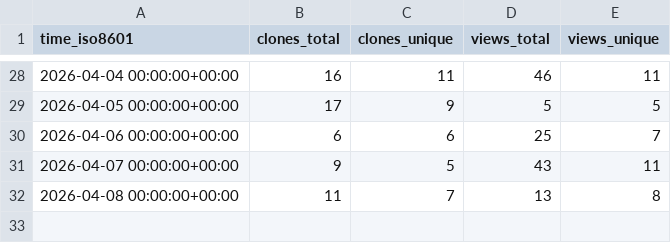
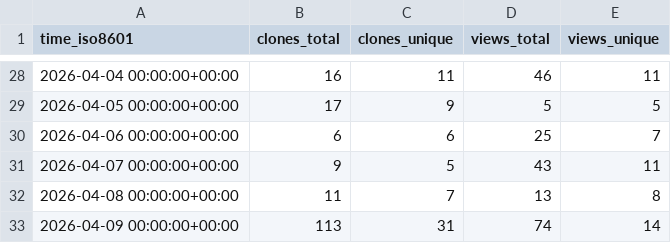
Before and after one commit to nyadla-sys/whisper.tflite, a CSV file: nyadla-sys/whisper.tflite/ghrs-data/views_clones_aggregate.csv, drawn as a sheet; only a part is shown, gaps mark what is left out; the diff names each change by its address in the sheet, - before the commit and + after, or states it on an @@ line.

```diff
--- a/nyadla-sys/whisper.tflite/ghrs-data/views_clones_aggregate.csv
+++ b/nyadla-sys/whisper.tflite/ghrs-data/views_clones_aggregate.csv
+row 33: 2026-04-09 00:00:00+00:00 | 113 | 31 | 74 | 14
```
Also changed, not shown: 1 other file.
